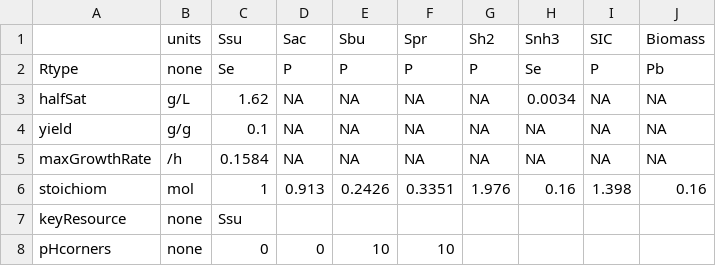
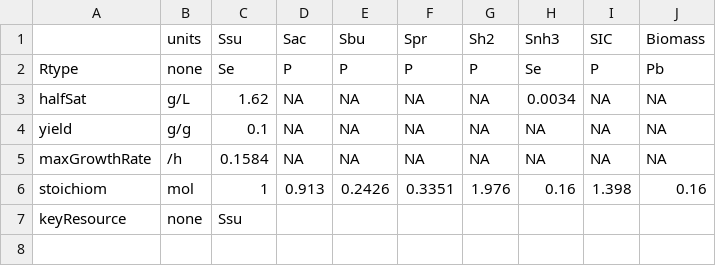
Before and after one commit to cran/microPop, a CSV file: inst/extdata/Xsu.csv, drawn as a sheet; the diff names each change by its address in the sheet, - before the commit and + after, or states it on an @@ line.

```diff
--- a/inst/extdata/Xsu.csv
+++ b/inst/extdata/Xsu.csv
-row 8: pHcorners | none | 0 | 0 | 10 | 10
```
Also changed, not shown: inst/extdata/Xaa.csv, inst/extdata/Xh2.csv, 39 other files.
